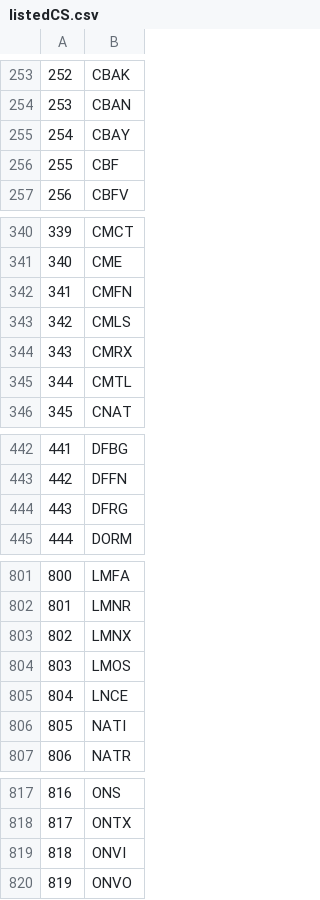
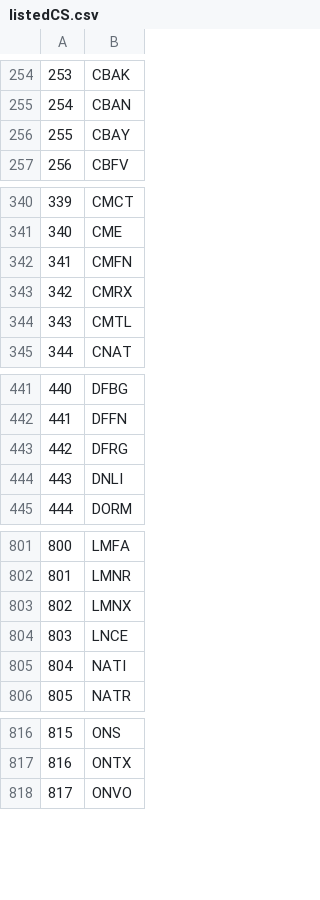
Before and after one commit to mrepetto94/DynamicEcon, a CSV file: script/listedCS.csv, drawn as a sheet; only a part is shown, gaps mark what is left out; removed rows and columns are numbered as before the commit, all else as after; the diff covers the shown part only; the diff names each change by its address in the sheet, - before the commit and + after, or states it on an @@ line.

```diff
--- a/script/listedCS.csv
+++ b/script/listedCS.csv
@@ column A renumbered from row 13 down @@
-row 256: 255 | CBF
-row 343: 342 | CMLS
+row 444: 443 | DNLI
-row 804: 803 | LMOS
-row 819: 818 | ONVI
```
Also changed, not shown: 7 added rows and 5 removed rows elsewhere in this file, 14 other files.
